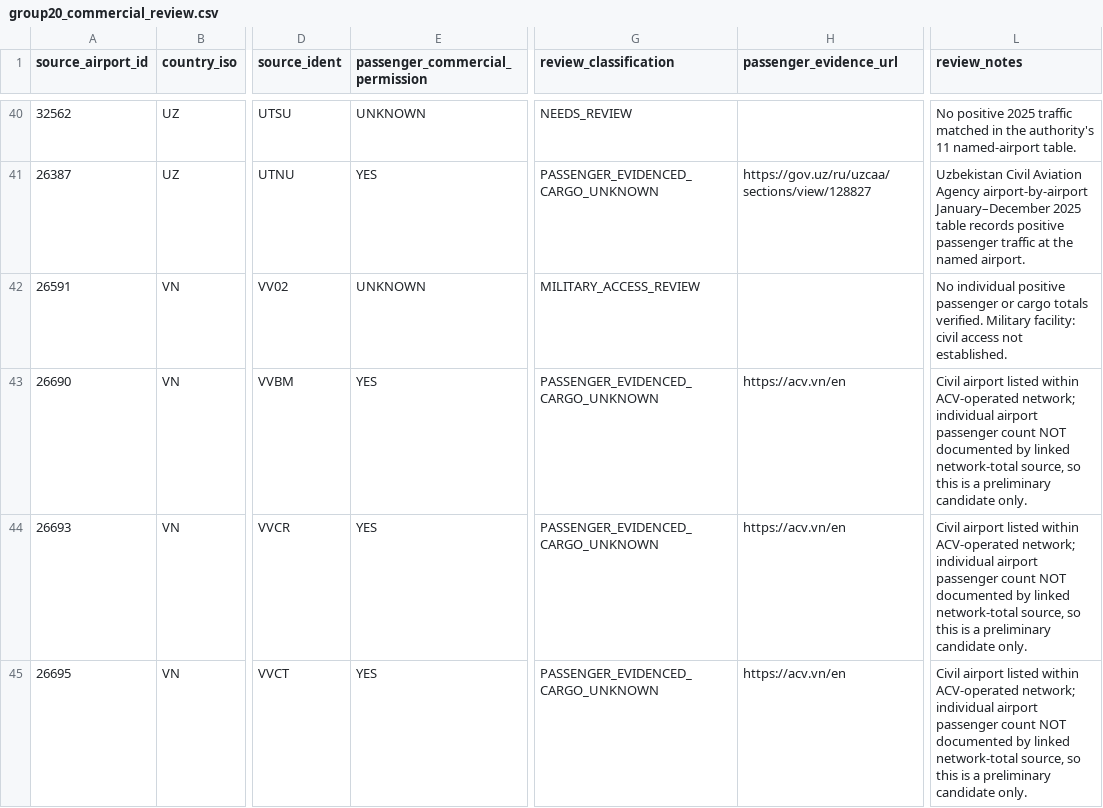
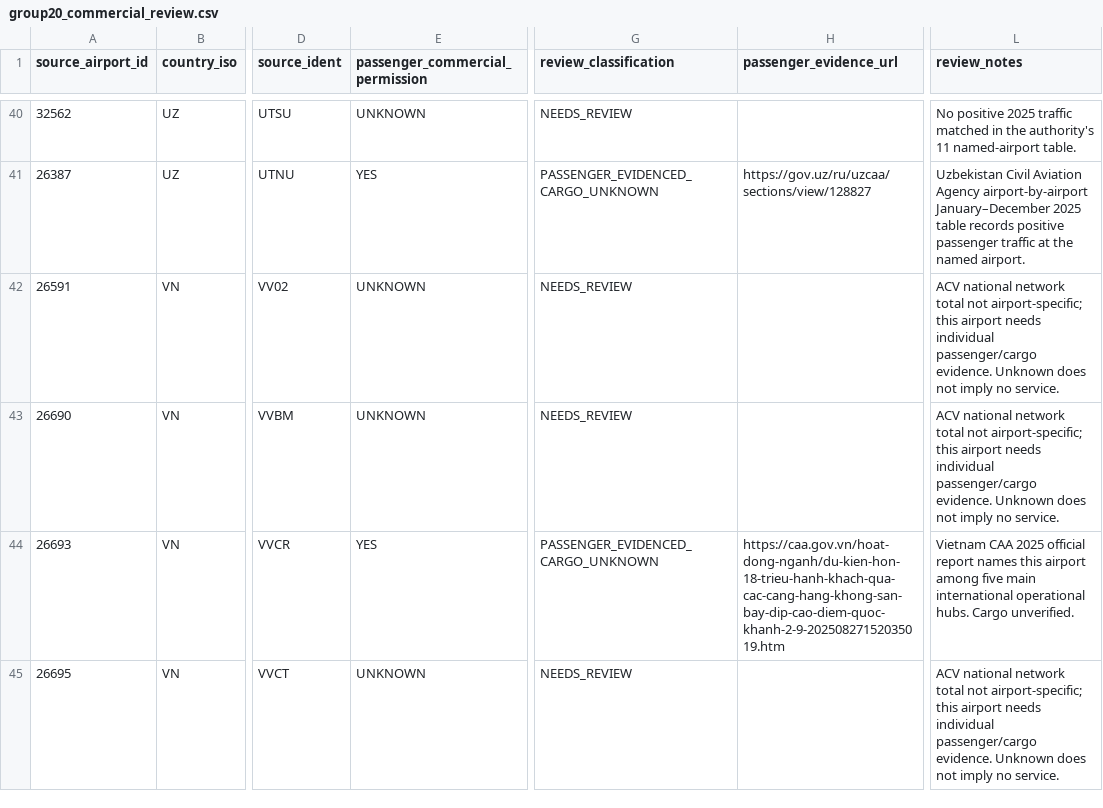
Before and after one commit to bracko87/Airlinerra, a CSV file: data/airports/commercial/group20/group20_commercial_review.csv, drawn as a sheet; only a part is shown, gaps mark what is left out; the diff covers the shown part only; the diff names each change by its address in the sheet, - before the commit and + after, or states it on an @@ line.

Commit message:
fix(airports): Group 20 classify only airport-specific traffic evidence

```diff
--- a/data/airports/commercial/group20/group20_commercial_review.csv
+++ b/data/airports/commercial/group20/group20_commercial_review.csv
-G42 (review_classification): MILITARY_ACCESS_REVIEW
+G42 (review_classification): NEEDS_REVIEW
-L42 (review_notes): No individual positive passenger or cargo totals verified. Military facility: civil access not established.
+L42 (review_notes): ACV national network total not airport-specific; this airport needs individual passenger/cargo evidence. Unknown does not imply no service.
-E43 (passenger_commercial_permission): YES
+E43 (passenger_commercial_permission): UNKNOWN
-G43 (review_classification): PASSENGER_EVIDENCED_CARGO_UNKNOWN
+G43 (review_classification): NEEDS_REVIEW
-H43 (passenger_evidence_url): https://acv.vn/en
+H43 (passenger_evidence_url): (empty)
-L43 (review_notes): Civil airport listed within ACV-operated network; individual airport passenger count NOT documented by linked network-total source, so this is a preliminary candidate only.
+L43 (review_notes): ACV national network total not airport-specific; this airport needs individual passenger/cargo evidence. Unknown does not imply no service.
-H44 (passenger_evidence_url): https://acv.vn/en
+H44 (passenger_evidence_url): https://caa.gov.vn/hoat-dong-nganh/du-kien-hon-18-trieu-hanh-khach-qua-cac-cang-hang-khong-san-bay-dip-cao-diem-quoc-khanh-2-9-20250827152035019.htm
-L44 (review_notes): Civil airport listed within ACV-operated network; individual airport passenger count NOT documented by linked network-total source, so this is a preliminary candidate only.
+L44 (review_notes): Vietnam CAA 2025 official report names this airport among five main international operational hubs. Cargo unverified.
-E45 (passenger_commercial_permission): YES
+E45 (passenger_commercial_permission): UNKNOWN
-G45 (review_classification): PASSENGER_EVIDENCED_CARGO_UNKNOWN
+G45 (review_classification): NEEDS_REVIEW
-H45 (passenger_evidence_url): https://acv.vn/en
+H45 (passenger_evidence_url): (empty)
-L45 (review_notes): Civil airport listed within ACV-operated network; individual airport passenger count NOT documented by linked network-total source, so this is a preliminary candidate only.
+L45 (review_notes): ACV national network total not airport-specific; this airport needs individual passenger/cargo evidence. Unknown does not imply no service.
```
Also changed, not shown: 95 edited cells elsewhere in this file.
